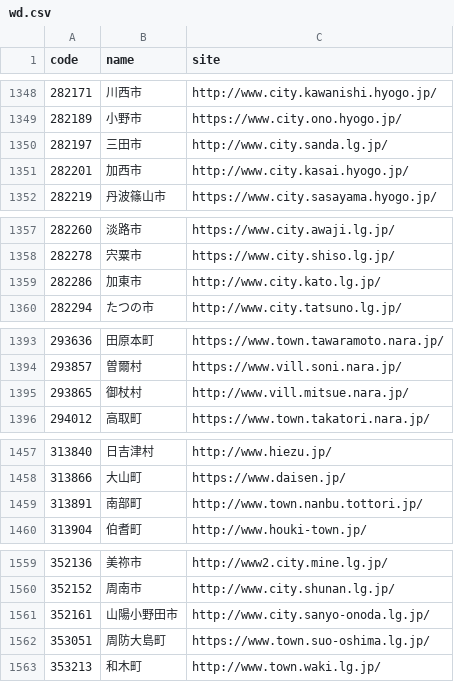
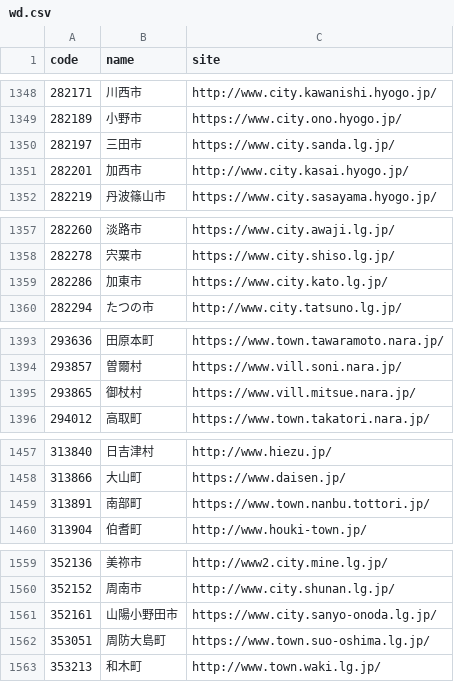
Before and after one commit to hkwi/lgjp_web, a CSV file: docs/wd.csv, drawn as a sheet; only a part is shown, gaps mark what is left out; the diff covers the shown part only.

```diff
--- a/docs/wd.csv
+++ b/docs/wd.csv
@@ -1349,3 +1349,3 @@ code,name,site
 282189,小野市,https://www.city.ono.hyogo.jp/
-282197,三田市,http://www.city.sanda.lg.jp/
+282197,三田市,https://www.city.sanda.lg.jp/
 282201,加西市,http://www.city.kasai.hyogo.jp/
@@ -1358,3 +1358,3 @@ code,name,site
 282278,宍粟市,https://www.city.shiso.lg.jp/
-282286,加東市,http://www.city.kato.lg.jp/
+282286,加東市,https://www.city.kato.lg.jp/
 282294,たつの市,http://www.city.tatsuno.lg.jp/
@@ -1394,3 +1394,3 @@ code,name,site
 293857,曽爾村,https://www.vill.soni.nara.jp/
-293865,御杖村,http://www.vill.mitsue.nara.jp/
+293865,御杖村,https://www.vill.mitsue.nara.jp/
 294012,高取町,https://www.town.takatori.nara.jp/
@@ -1458,3 +1458,3 @@ code,name,site
 313866,大山町,https://www.daisen.jp/
-313891,南部町,http://www.town.nanbu.tottori.jp/
+313891,南部町,https://www.town.nanbu.tottori.jp/
 313904,伯耆町,http://www.houki-town.jp/
@@ -1560,3 +1560,3 @@ code,name,site
 352152,周南市,http://www.city.shunan.lg.jp/
-352161,山陽小野田市,http://www.city.sanyo-onoda.lg.jp/
+352161,山陽小野田市,https://www.city.sanyo-onoda.lg.jp/
 353051,周防大島町,https://www.town.suo-oshima.lg.jp/
```
Also changed, not shown: 5 edited cells elsewhere in this file, 2 other files.
